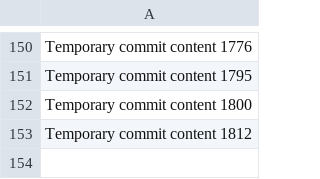
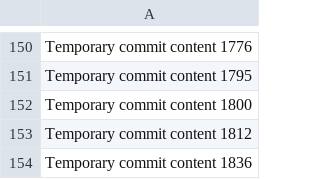
Before and after one commit to bollocksjunir/forty, a CSV file: edt/data.csv, drawn as a sheet; only a part is shown, gaps mark what is left out; the diff names each change by its address in the sheet, - before the commit and + after, or states it on an @@ line.

```diff
--- a/edt/data.csv
+++ b/edt/data.csv
+row 154: Temporary commit content 1836
```
